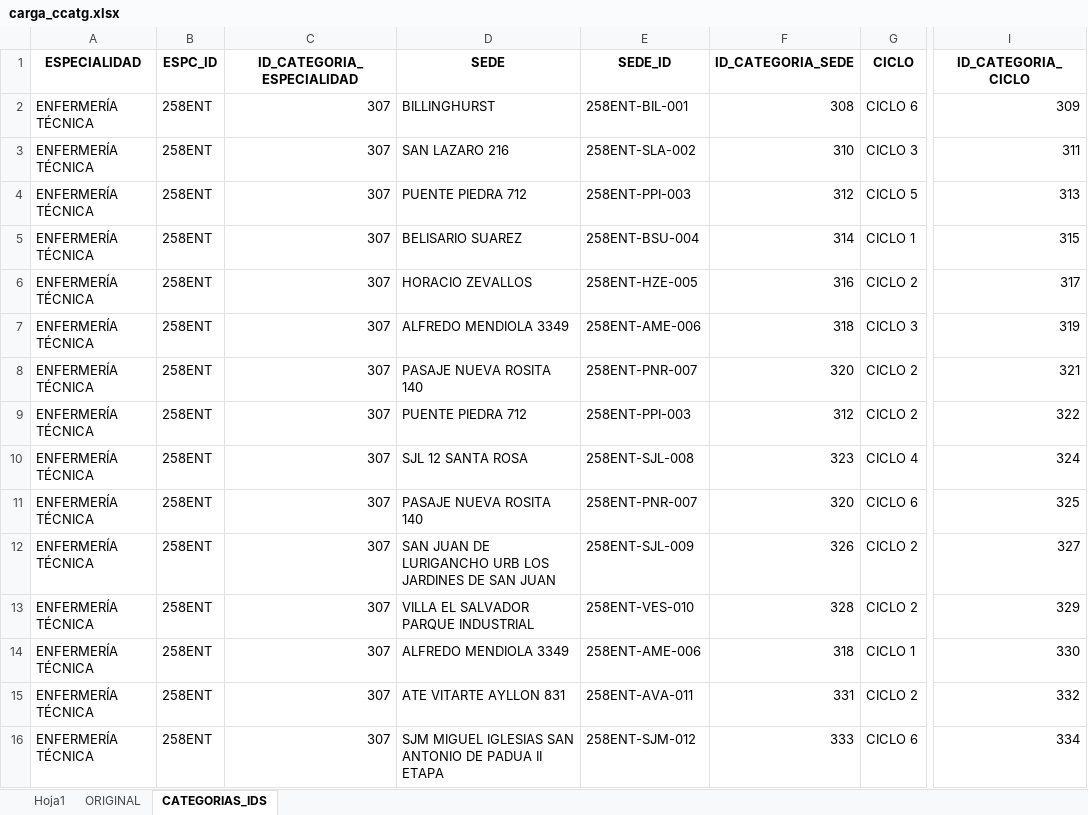
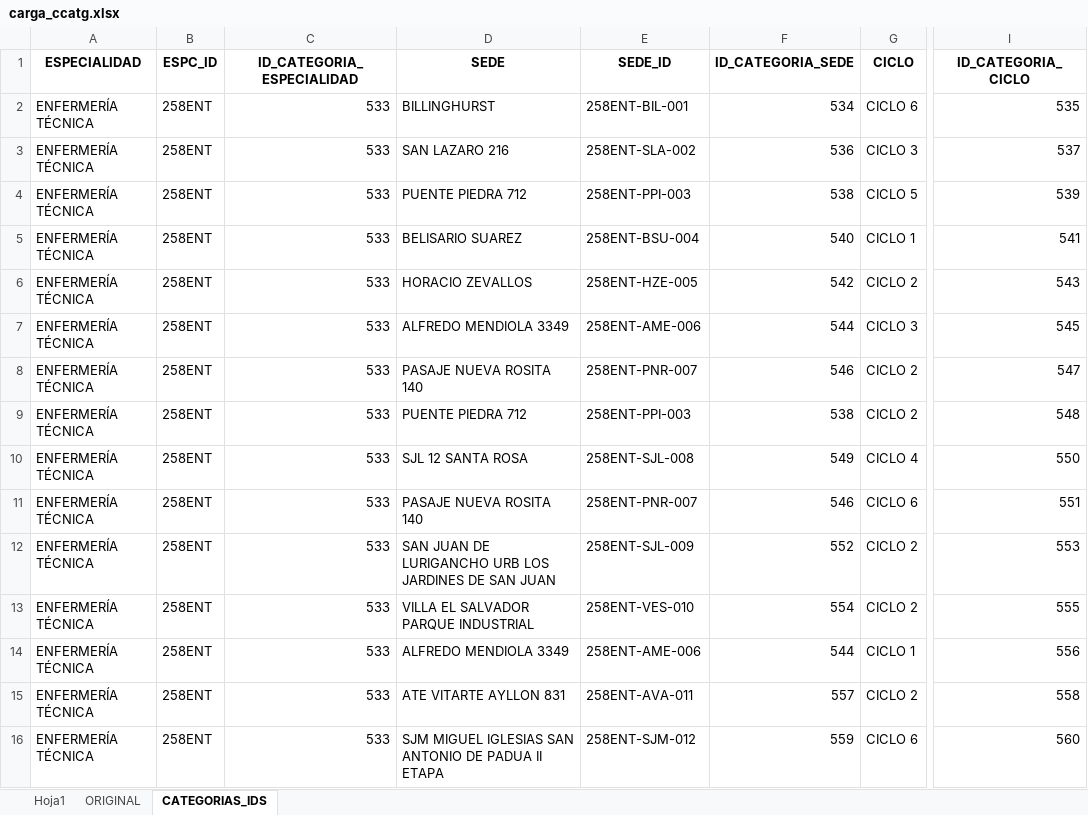
Before and after one commit to jandoworkdev/moodlepy, an Excel workbook: gestion-programacion/creador-categorias/carga_ccatg.xlsx, sheet CATEGORIAS_IDS, drawn as a sheet; only a part is shown, gaps mark what is left out; values as stored, in another font and other column widths than the file's, no borders; the diff covers the shown part only; the diff names each change by its address in the sheet, - before the commit and + after, or states it on an @@ line.

```diff
--- a/gestion-programacion/creador-categorias/carga_ccatg.xlsx (sheet CATEGORIAS_IDS)
+++ b/gestion-programacion/creador-categorias/carga_ccatg.xlsx (sheet CATEGORIAS_IDS)
-C2:C16 (ID_CATEGORIA_ESPECIALIDAD): 307
+C2:C16 (ID_CATEGORIA_ESPECIALIDAD): 533
-F2 (ID_CATEGORIA_SEDE): 308
+F2 (ID_CATEGORIA_SEDE): 534
-I2 (ID_CATEGORIA_CICLO): 309
+I2 (ID_CATEGORIA_CICLO): 535
-F3 (ID_CATEGORIA_SEDE): 310
+F3 (ID_CATEGORIA_SEDE): 536
-I3 (ID_CATEGORIA_CICLO): 311
+I3 (ID_CATEGORIA_CICLO): 537
-F4 (ID_CATEGORIA_SEDE): 312
+F4 (ID_CATEGORIA_SEDE): 538
-I4 (ID_CATEGORIA_CICLO): 313
+I4 (ID_CATEGORIA_CICLO): 539
-F5 (ID_CATEGORIA_SEDE): 314
+F5 (ID_CATEGORIA_SEDE): 540
-I5 (ID_CATEGORIA_CICLO): 315
+I5 (ID_CATEGORIA_CICLO): 541
-F6 (ID_CATEGORIA_SEDE): 316
+F6 (ID_CATEGORIA_SEDE): 542
-I6 (ID_CATEGORIA_CICLO): 317
+I6 (ID_CATEGORIA_CICLO): 543
-F7 (ID_CATEGORIA_SEDE): 318
+F7 (ID_CATEGORIA_SEDE): 544
-I7 (ID_CATEGORIA_CICLO): 319
+I7 (ID_CATEGORIA_CICLO): 545
-F8 (ID_CATEGORIA_SEDE): 320
+F8 (ID_CATEGORIA_SEDE): 546
-I8 (ID_CATEGORIA_CICLO): 321
+I8 (ID_CATEGORIA_CICLO): 547
-F9 (ID_CATEGORIA_SEDE): 312
+F9 (ID_CATEGORIA_SEDE): 538
-I9 (ID_CATEGORIA_CICLO): 322
+I9 (ID_CATEGORIA_CICLO): 548
-F10 (ID_CATEGORIA_SEDE): 323
+F10 (ID_CATEGORIA_SEDE): 549
-I10 (ID_CATEGORIA_CICLO): 324
+I10 (ID_CATEGORIA_CICLO): 550
-F11 (ID_CATEGORIA_SEDE): 320
+F11 (ID_CATEGORIA_SEDE): 546
-I11 (ID_CATEGORIA_CICLO): 325
+I11 (ID_CATEGORIA_CICLO): 551
-F12 (ID_CATEGORIA_SEDE): 326
+F12 (ID_CATEGORIA_SEDE): 552
-I12 (ID_CATEGORIA_CICLO): 327
+I12 (ID_CATEGORIA_CICLO): 553
-F13 (ID_CATEGORIA_SEDE): 328
+F13 (ID_CATEGORIA_SEDE): 554
-I13 (ID_CATEGORIA_CICLO): 329
+I13 (ID_CATEGORIA_CICLO): 555
-F14 (ID_CATEGORIA_SEDE): 318
+F14 (ID_CATEGORIA_SEDE): 544
-I14 (ID_CATEGORIA_CICLO): 330
+I14 (ID_CATEGORIA_CICLO): 556
-F15 (ID_CATEGORIA_SEDE): 331
+F15 (ID_CATEGORIA_SEDE): 557
-I15 (ID_CATEGORIA_CICLO): 332
+I15 (ID_CATEGORIA_CICLO): 558
-F16 (ID_CATEGORIA_SEDE): 333
+F16 (ID_CATEGORIA_SEDE): 559
-I16 (ID_CATEGORIA_CICLO): 334
+I16 (ID_CATEGORIA_CICLO): 560
```
Also changed, not shown: 483 edited cells elsewhere in this sheet, gestion-programacion/creador_cursos/carga_ccursos.xlsx, 7 other files.
